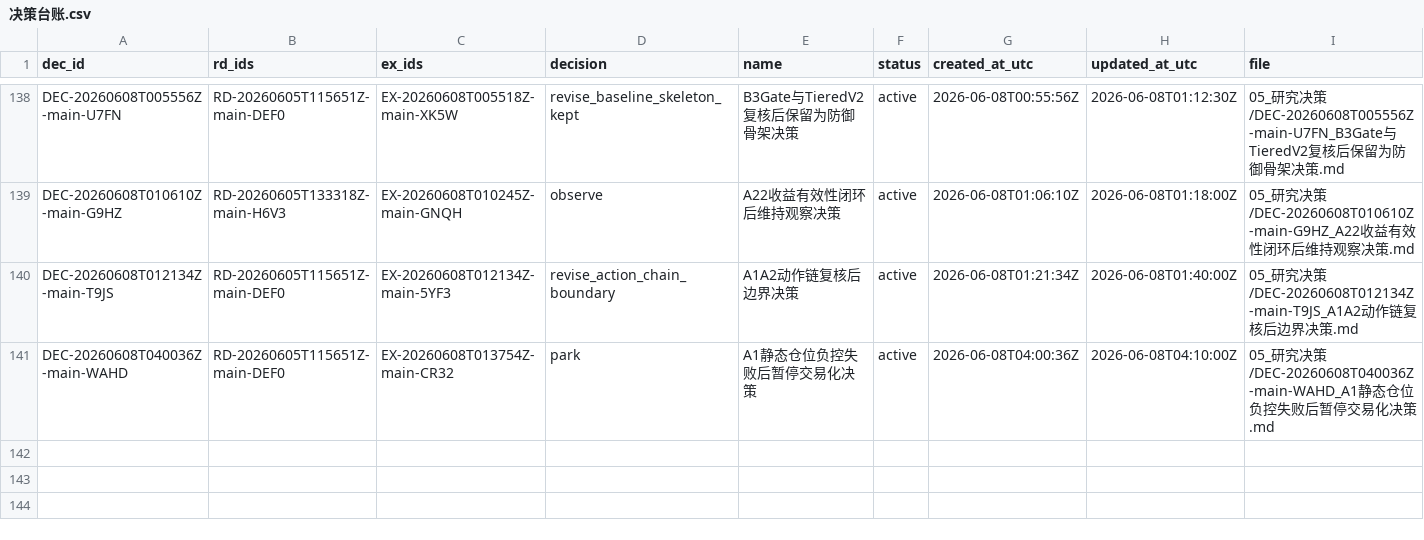
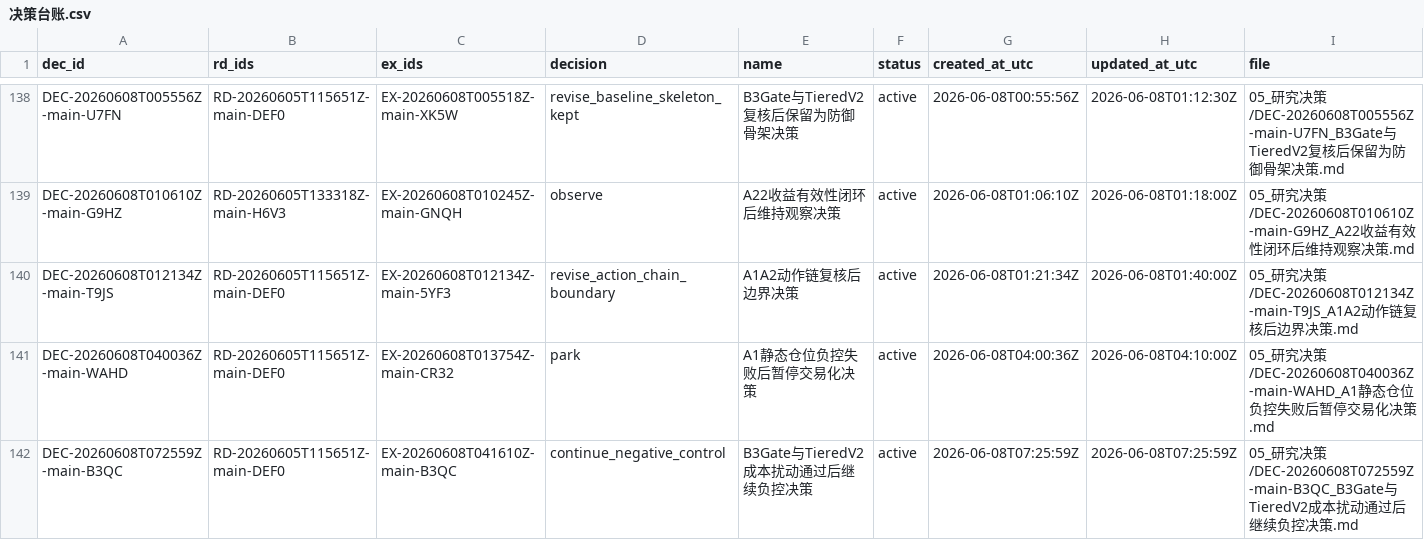
Before and after one commit to huakaiye/quant-knowledge-base, a CSV file: 01_台账/决策台账.csv, drawn as a sheet; only a part is shown, gaps mark what is left out; rows hold the shown columns only; the diff names each change by its address in the sheet, - before the commit and + after, or states it on an @@ line.

```diff
--- a/01_台账/决策台账.csv
+++ b/01_台账/决策台账.csv
+row 142: DEC-20260608T072559Z-main-B3QC | RD-20260605T115651Z-main-DEF0 | EX-20260608T041610Z-main-B3QC | continue_negative_control | B3Gate与TieredV2成本扰动通过后继续负控决策 | active | 2026-06-08T07:25:59Z | 2026-06-08T07:25:59Z | 05_研究决策/DEC-20260608T072559Z-main-B3QC_B3Gate与TieredV2成本扰动通过后继续负控决策.md
```
Also changed, not shown: 01_台账/子代理调用台账.csv, 01_台账/实验台账.csv, 7 other files.
